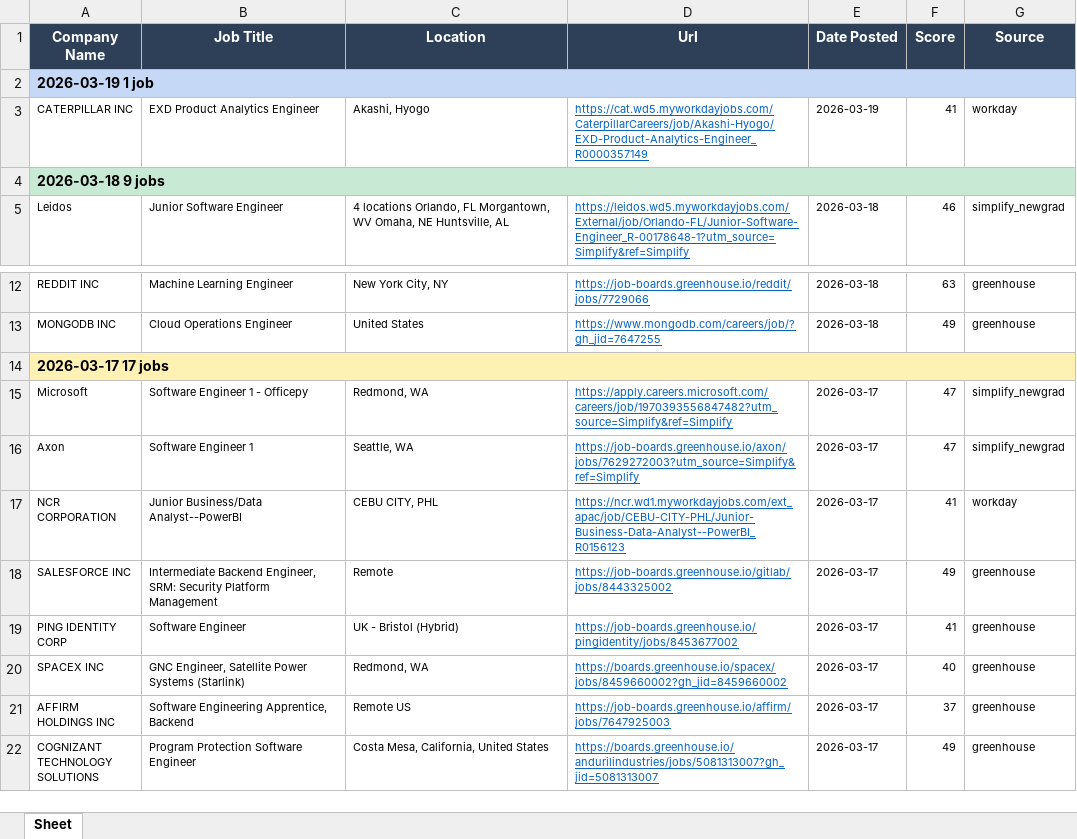
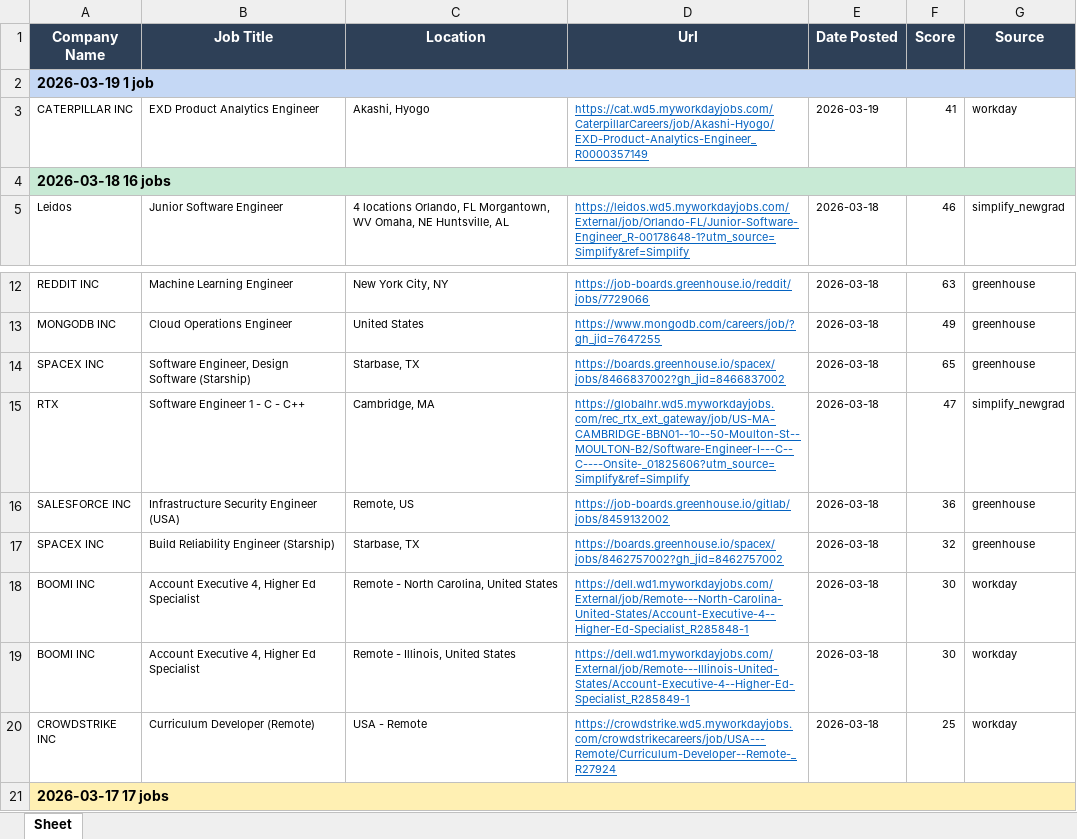
Before and after one commit to egnyani/srx-ent-role-xf, an Excel workbook: output/entry_roles.xlsx, sheet Sheet, drawn as a sheet; only a part is shown, gaps mark what is left out; the shorter side is filled out with more unchanged rows; values as stored, in another font and other column widths than the file's, no borders; the diff names each change by its address in the sheet, - before the commit and + after, or states it on an @@ line.

```diff
--- a/output/entry_roles.xlsx (sheet Sheet)
+++ b/output/entry_roles.xlsx (sheet Sheet)
-A4 (Company Name): 2026-03-18 9 jobs
+A4 (Company Name): 2026-03-18 16 jobs
+row 14: SPACEX INC | Software Engineer, Design Software (Starship) | Starbase, TX | https://boards.greenhouse.io/spacex/jobs/8466837002?gh_jid=8466837002 | 2026-03-18 | 65 | greenhouse
+row 15: RTX | Software Engineer 1 - C - C++ | Cambridge, MA | https://globalhr.wd5.myworkdayjobs.com/rec_rtx_ext_gateway/job/US-MA-CAMBRIDGE-BBN01--10--50-Moulton-St--MOULTON-B2/Software-Engineer-I---C--C----Onsite-_01825606?utm_source=Simplify&ref=Simplify | 2026-03-18 | 47 | simplify_newgrad
+row 16: SALESFORCE INC | Infrastructure Security Engineer (USA) | Remote, US | https://job-boards.greenhouse.io/gitlab/jobs/8459132002 | 2026-03-18 | 36 | greenhouse
+row 17: SPACEX INC | Build Reliability Engineer (Starship) | Starbase, TX | https://boards.greenhouse.io/spacex/jobs/8462757002?gh_jid=8462757002 | 2026-03-18 | 32 | greenhouse
+row 18: BOOMI INC | Account Executive 4, Higher Ed Specialist | Remote - North Carolina, United States | https://dell.wd1.myworkdayjobs.com/External/job/Remote---North-Carolina-United-States/Account-Executive-4--Higher-Ed-Specialist_R285848-1 | 2026-03-18 | 30 | workday
+row 19: BOOMI INC | Account Executive 4, Higher Ed Specialist | Remote - Illinois, United States | https://dell.wd1.myworkdayjobs.com/External/job/Remote---Illinois-United-States/Account-Executive-4--Higher-Ed-Specialist_R285849-1 | 2026-03-18 | 30 | workday
+row 20: CROWDSTRIKE INC | Curriculum Developer (Remote) | USA - Remote | https://crowdstrike.wd5.myworkdayjobs.com/crowdstrikecareers/job/USA---Remote/Curriculum-Developer--Remote-_R27924 | 2026-03-18 | 25 | workday
```
Also changed, not shown: 2 other files.
